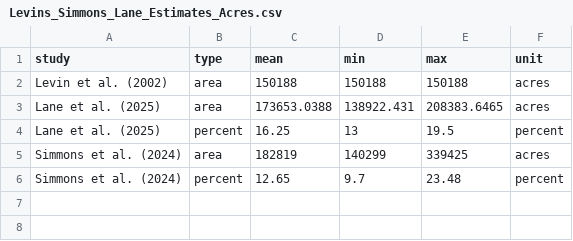
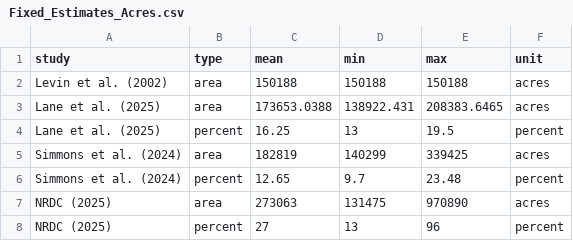
Before and after one commit to chelseamarpeterson/Illinois-Wetlands-Assessment, a CSV file: Area_Estimates/Previous_Studies/Fixed_Estimates_Acres.csv (was Area_Estimates/Previous_Studies/Levins_Simmons_Lane_Estimates_Acres.csv), drawn as a sheet; the diff names each change by its address in the sheet, - before the commit and + after, or states it on an @@ line.

Commit message:
comparing non-WOTUS area between NWI and DU

```diff
--- a/Area_Estimates/Previous_Studies/Levins_Simmons_Lane_Estimates_Acres.csv
+++ b/Area_Estimates/Previous_Studies/Fixed_Estimates_Acres.csv
+row 7: NRDC (2025) | area | 273063 | 131475 | 970890 | acres
+row 8: NRDC (2025) | percent | 27 | 13 | 96 | percent
```
Also changed, not shown: 2 other files.
